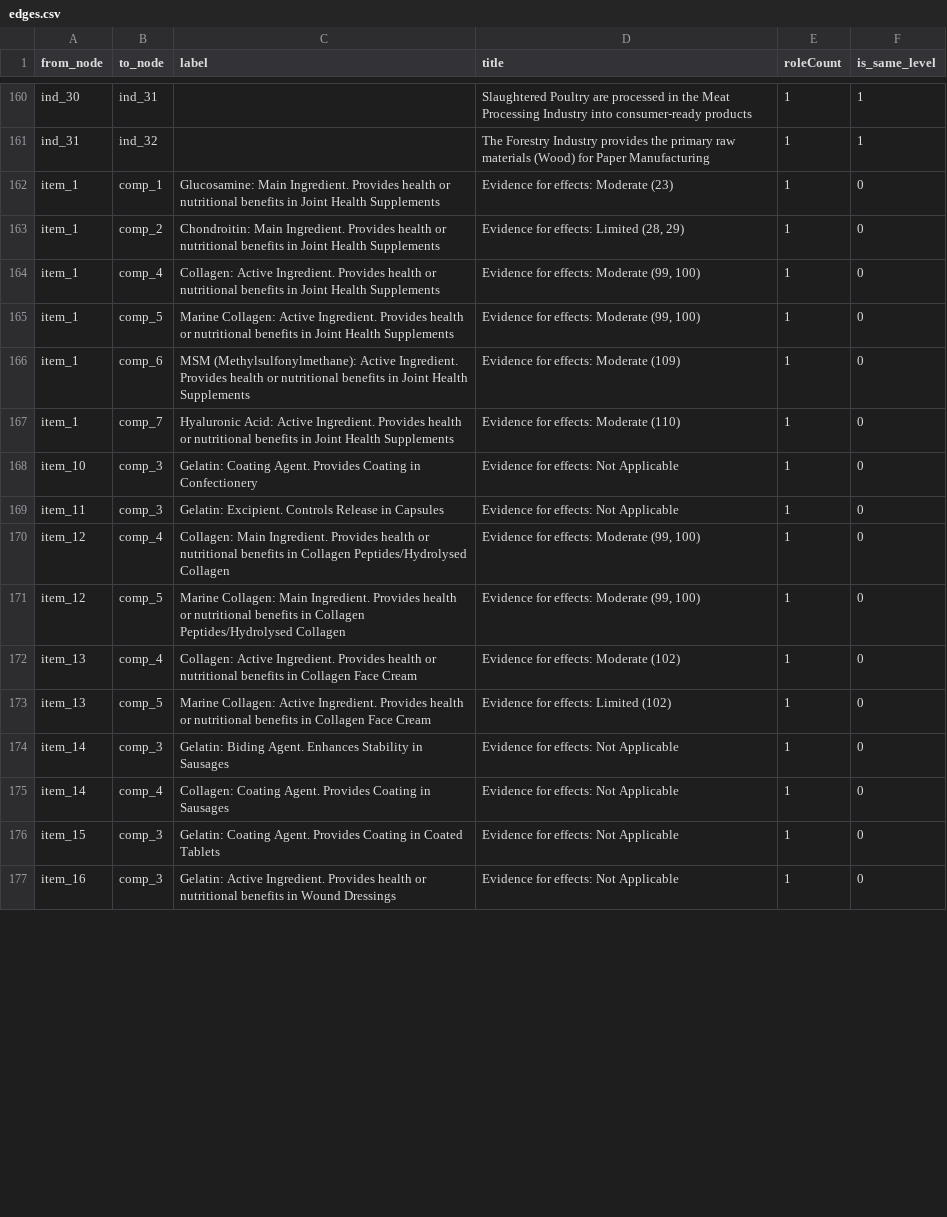
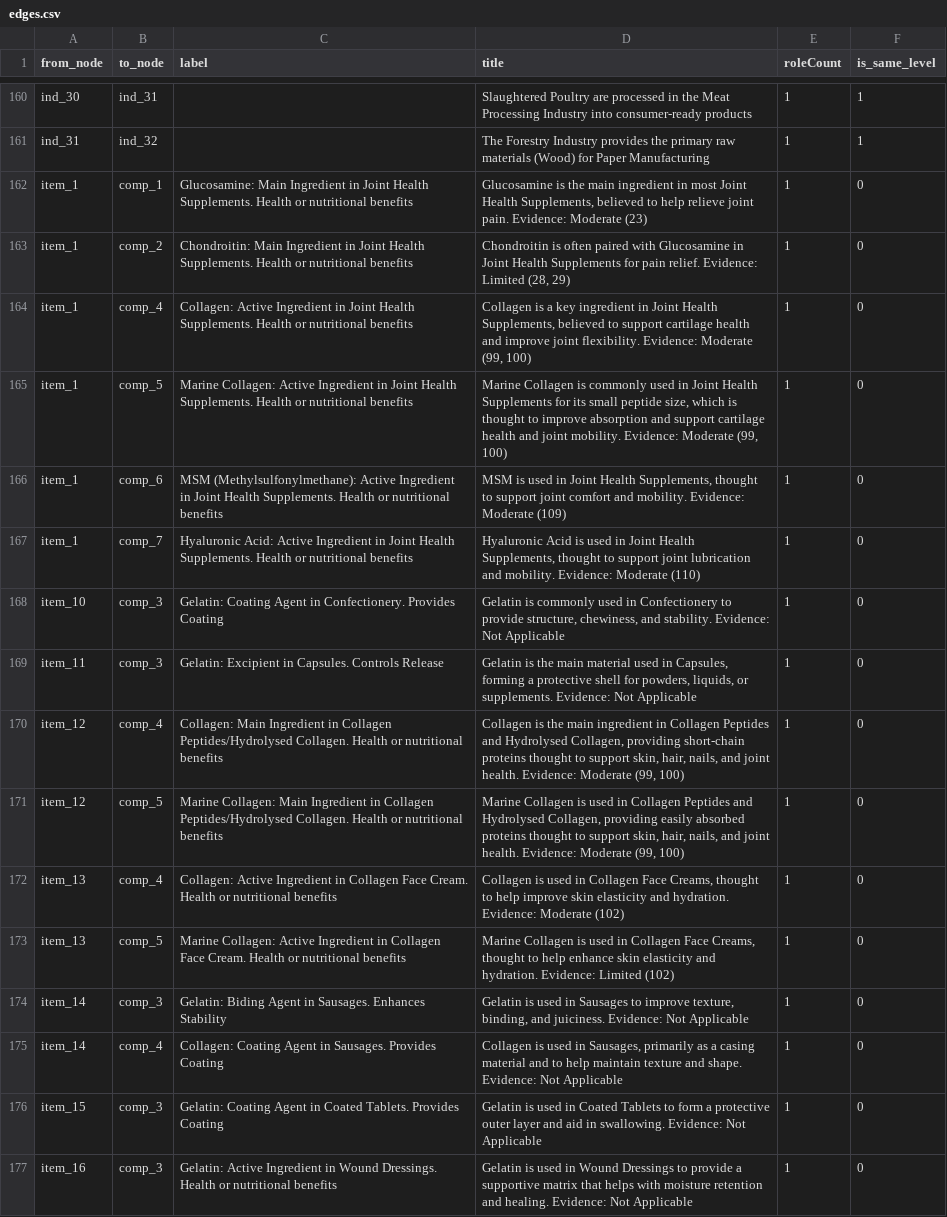
Before and after one commit to nhuthoangdon/WebOfOrigins, a CSV file: data/edges.csv, drawn as a sheet; only a part is shown, gaps mark what is left out; the diff covers the shown part only; the diff names each change by its address in the sheet, - before the commit and + after, or states it on an @@ line.

Commit message:
Update edges.csv

```diff
--- a/data/edges.csv
+++ b/data/edges.csv
-C162 (label): Glucosamine: Main Ingredient. Provides health or nutritional benefits in Joint Health Supplements
+C162 (label): Glucosamine: Main Ingredient in Joint Health Supplements. Health or nutritional benefits
-D162 (title): Evidence for effects: Moderate (23)
+D162 (title): Glucosamine is the main ingredient in most Joint Health Supplements, believed to help relieve joint pain. Evidence: Moderate (23)
-C163 (label): Chondroitin: Main Ingredient. Provides health or nutritional benefits in Joint Health Supplements
+C163 (label): Chondroitin: Main Ingredient in Joint Health Supplements. Health or nutritional benefits
-D163 (title): Evidence for effects: Limited (28,…
+D163 (title): Chondroitin is often paired with Glucosamine in Joint Health Supplements for pain relief. Evidence: Limited (28,…
-C164 (label): Collagen: Active Ingredient. Provides health or nutritional benefits in Joint Health Supplements
+C164 (label): Collagen: Active Ingredient in Joint Health Supplements. Health or nutritional benefits
-D164 (title): Evidence for effects: Moderate (99,…
+D164 (title): Collagen is a key ingredient in Joint Health Supplements, believed to support cartilage health and improve joint flexibility. Evidence: Moderate (99,…
-C165 (label): …Collagen: Active Ingredient. Provides health or nutritional benefits in Joint Health Supplements
+C165 (label): …Collagen: Active Ingredient in Joint Health Supplements. Health or nutritional benefits
-D165 (title): Evidence for effects: Moderate (99,…
+D165 (title): Marine Collagen is commonly used in Joint Health Supplements for its small peptide size, which is thought to improve absorption and support cartilage health and joint mobility. Evidence: Moderate (99,…
-C166 (label): …(Methylsulfonylmethane): Active Ingredient. Provides health or nutritional benefits in Joint Health Supplements
+C166 (label): …(Methylsulfonylmethane): Active Ingredient in Joint Health Supplements. Health or nutritional benefits
-D166 (title): Evidence for effects: Moderate (109)
+D166 (title): MSM is used in Joint Health Supplements, thought to support joint comfort and mobility. Evidence: Moderate (109)
-C167 (label): …Acid: Active Ingredient. Provides health or nutritional benefits in Joint Health Supplements
+C167 (label): …Acid: Active Ingredient in Joint Health Supplements. Health or nutritional benefits
-D167 (title): Evidence for effects: Moderate (110)
+D167 (title): Hyaluronic Acid is used in Joint Health Supplements, thought to support joint lubrication and mobility. Evidence: Moderate (110)
-C168 (label): Gelatin: Coating Agent. Provides Coating in Confectionery
+C168 (label): Gelatin: Coating Agent in Confectionery. Provides Coating
-D168 (title): Evidence for effects: Not Applicable
+D168 (title): Gelatin is commonly used in Confectionery to provide structure, chewiness, and stability. Evidence: Not Applicable
-C169 (label): Gelatin: Excipient. Controls Release in Capsules
+C169 (label): Gelatin: Excipient in Capsules. Controls Release
-D169 (title): Evidence for effects: Not Applicable
+D169 (title): Gelatin is the main material used in Capsules, forming a protective shell for powders, liquids, or supplements. Evidence: Not Applicable
-C170 (label): Collagen: Main Ingredient. Provides health or nutritional benefits in Collagen Peptides/Hydrolysed Collagen
+C170 (label): Collagen: Main Ingredient in Collagen Peptides/Hydrolysed Collagen. Health or nutritional benefits
-D170 (title): Evidence for effects: Moderate (99,…
+D170 (title): Collagen is the main ingredient in Collagen Peptides and Hydrolysed Collagen, providing short-chain proteins thought to support skin, hair, nails, and joint health. Evidence: Moderate (99,…
-C171 (label): …Collagen: Main Ingredient. Provides health or nutritional benefits in Collagen Peptides/Hydrolysed Collagen
+C171 (label): …Collagen: Main Ingredient in Collagen Peptides/Hydrolysed Collagen. Health or nutritional benefits
-D171 (title): Evidence for effects: Moderate (99,…
+D171 (title): Marine Collagen is used in Collagen Peptides and Hydrolysed Collagen, providing easily absorbed proteins thought to support skin, hair, nails, and joint health. Evidence: Moderate (99,…
-C172 (label): Collagen: Active Ingredient. Provides health or nutritional benefits in Collagen Face Cream
+C172 (label): Collagen: Active Ingredient in Collagen Face Cream. Health or nutritional benefits
-D172 (title): Evidence for effects: Moderate (102)
+D172 (title): Collagen is used in Collagen Face Creams, thought to help improve skin elasticity and hydration. Evidence: Moderate (102)
-C173 (label): …Collagen: Active Ingredient. Provides health or nutritional benefits in Collagen Face Cream
+C173 (label): …Collagen: Active Ingredient in Collagen Face Cream. Health or nutritional benefits
-D173 (title): Evidence for effects: Limited (102)
+D173 (title): Marine Collagen is used in Collagen Face Creams, thought to help enhance skin elasticity and hydration. Evidence: Limited (102)
-C174 (label): Gelatin: Biding Agent. Enhances Stability in Sausages
+C174 (label): Gelatin: Biding Agent in Sausages. Enhances Stability
-D174 (title): Evidence for effects: Not Applicable
+D174 (title): Gelatin is used in Sausages to improve texture, binding, and juiciness. Evidence: Not Applicable
-C175 (label): Collagen: Coating Agent. Provides Coating in Sausages
+C175 (label): Collagen: Coating Agent in Sausages. Provides Coating
-D175 (title): Evidence for effects: Not Applicable
+D175 (title): Collagen is used in Sausages, primarily as a casing material and to help maintain texture and shape. Evidence: Not Applicable
-C176 (label): Gelatin: Coating Agent. Provides Coating in Coated Tablets
+C176 (label): Gelatin: Coating Agent in Coated Tablets. Provides Coating
-D176 (title): Evidence for effects: Not Applicable
+D176 (title): Gelatin is used in Coated Tablets to form a protective outer layer and aid in swallowing. Evidence: Not Applicable
-C177 (label): Gelatin: Active Ingredient. Provides health or nutritional benefits in Wound Dressings
+C177 (label): Gelatin: Active Ingredient in Wound Dressings. Health or nutritional benefits
-D177 (title): Evidence for effects: Not Applicable
+D177 (title): Gelatin is used in Wound Dressings to provide a supportive matrix that helps with moisture retention and healing. Evidence: Not Applicable
```
Also changed, not shown: 32 edited cells elsewhere in this file.
